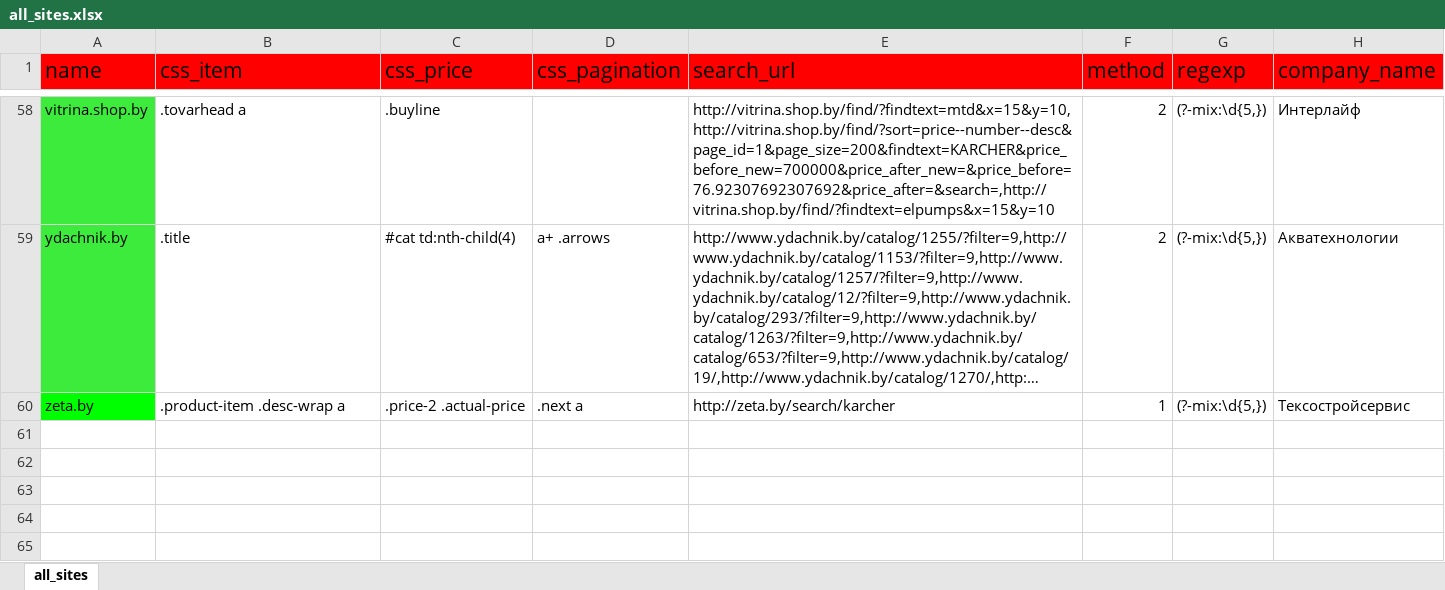
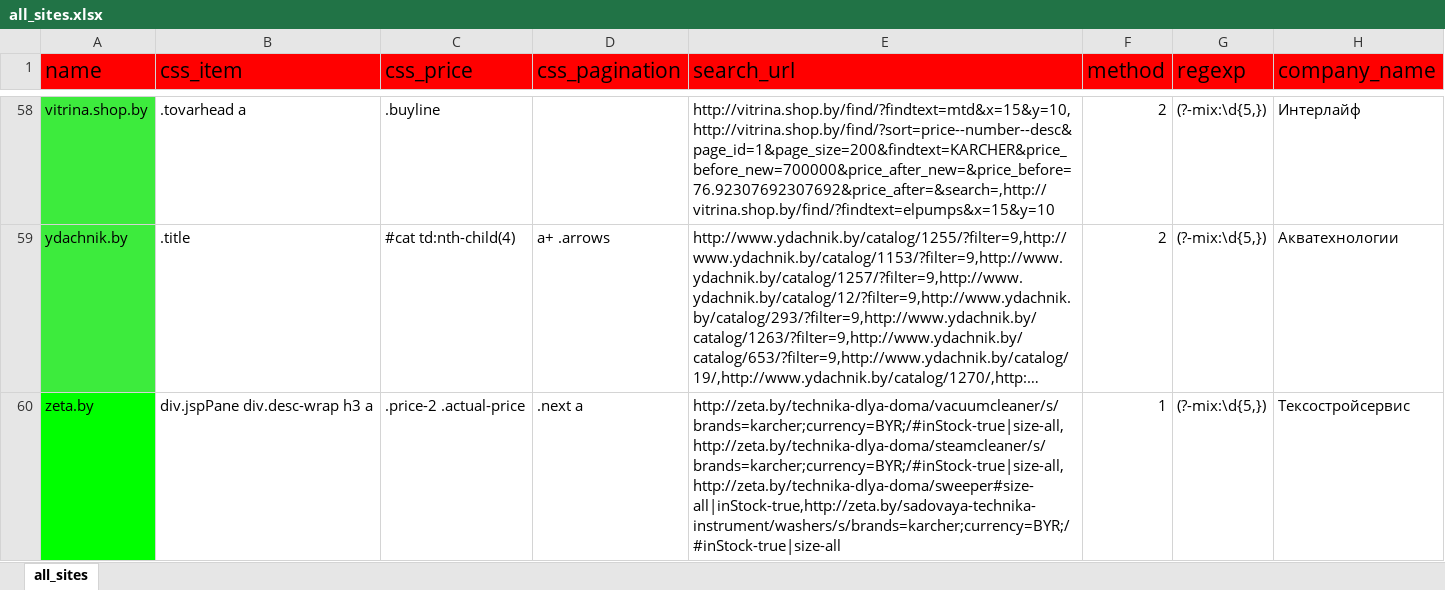
Before and after one commit to k2m30/distributor, an Excel workbook: import/ydachnik/all_sites.xlsx, sheet all_sites, drawn as a sheet; only a part is shown, gaps mark what is left out; long unchanged cells end in …; values as stored, in another font and other column widths than the file's, no borders; the diff names each change by its address in the sheet, - before the commit and + after, or states it on an @@ line.

Commit message:
change

```diff
--- a/import/ydachnik/all_sites.xlsx (sheet all_sites)
+++ b/import/ydachnik/all_sites.xlsx (sheet all_sites)
-B60 (css_item): .product-item .desc-wrap a
+B60 (css_item): div.jspPane div.desc-wrap h3 a
-E60 (search_url): http://zeta.by/search/karcher
+E60 (search_url): http://zeta.by/technika-dlya-doma/vacuumcleaner/s/brands=karcher;currency=BYR;/#inStock-true|size-all,http://zeta.by/technika-dlya-doma/steamcleaner/s/brands=karcher;currency=BYR;/#inStock-true|size-all,http://zeta.by/technika-dlya-doma/sweeper#size-all|inStock-true,http://zeta.by/sadovaya-technika-instrument/washers/s/brands=karcher;currency=BYR;/#inStock-true|size-all
```
